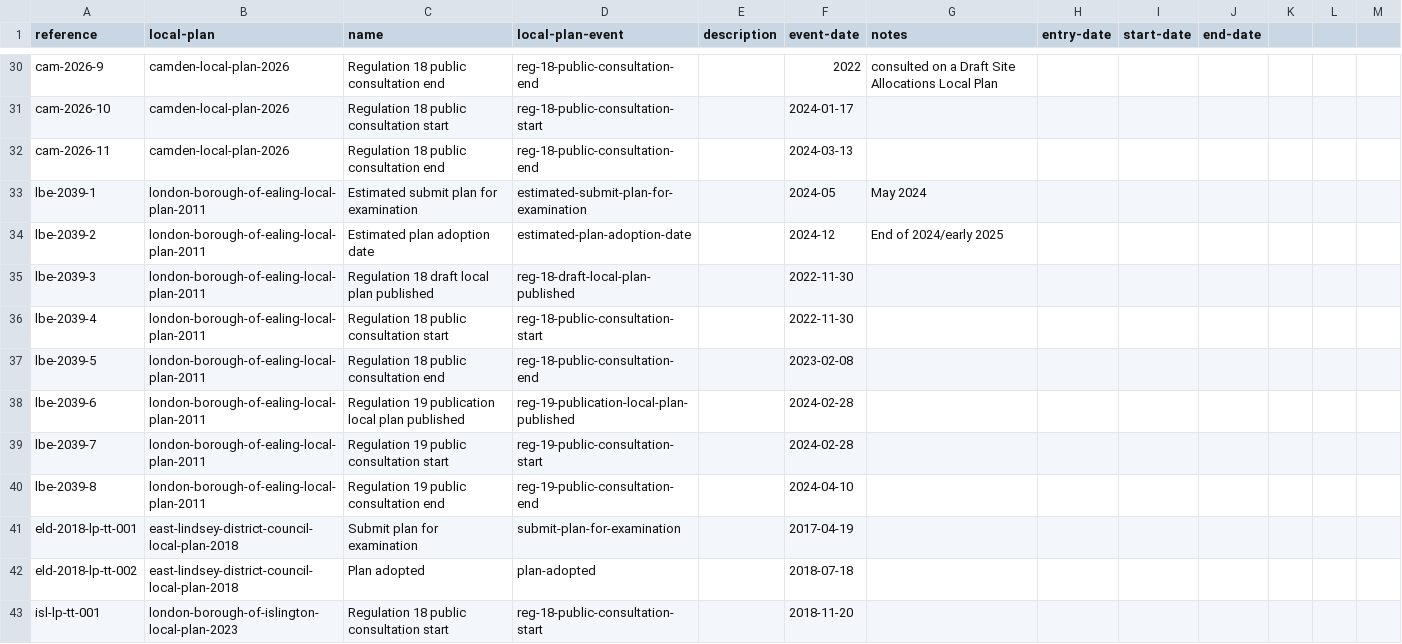
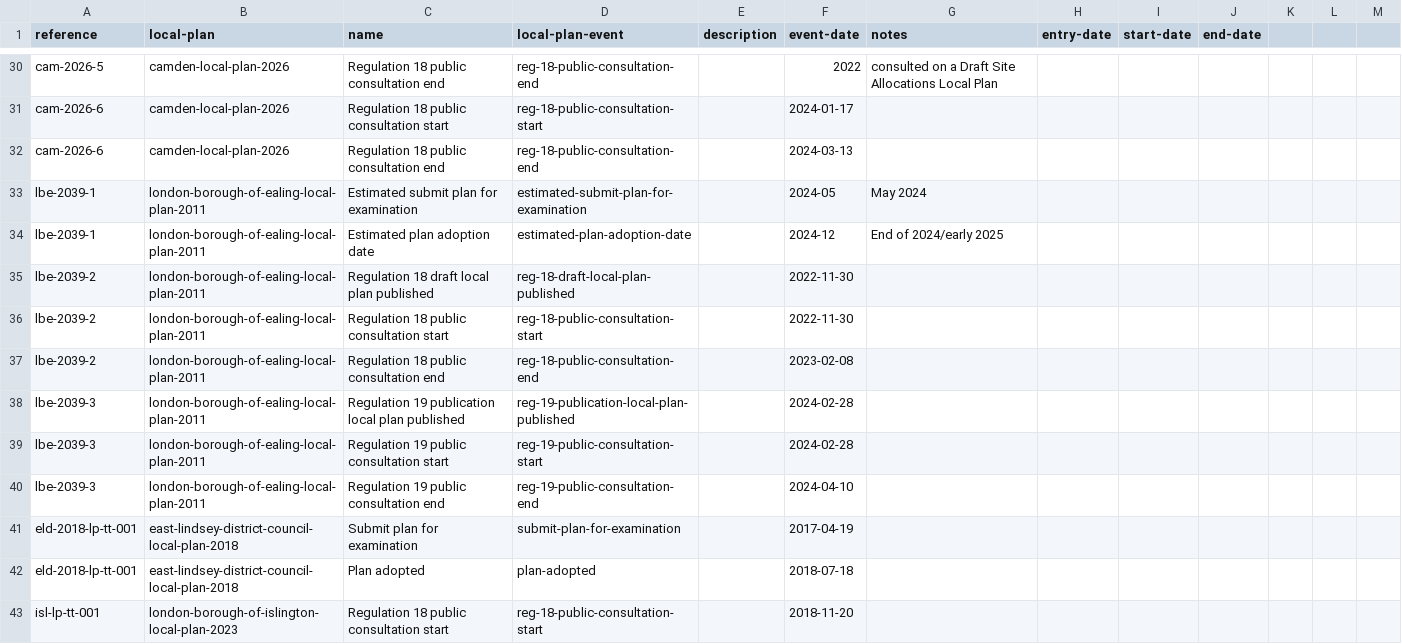
Before and after one commit to digital-land/local-plans-explorer, a CSV file: data/timetable-seed-data.csv, drawn as a sheet; only a part is shown, gaps mark what is left out; the diff covers the shown part only; the diff names each change by its address in the sheet, - before the commit and + after, or states it on an @@ line.

```diff
--- a/data/timetable-seed-data.csv
+++ b/data/timetable-seed-data.csv
-A30 (reference): cam-2026-9
+A30 (reference): cam-2026-5
-A31 (reference): cam-2026-10
+A31 (reference): cam-2026-6
-A32 (reference): cam-2026-11
+A32 (reference): cam-2026-6
-A34 (reference): lbe-2039-2
+A34 (reference): lbe-2039-1
-A35 (reference): lbe-2039-3
+A35 (reference): lbe-2039-2
-A36 (reference): lbe-2039-4
+A36 (reference): lbe-2039-2
-A37 (reference): lbe-2039-5
+A37 (reference): lbe-2039-2
-A38 (reference): lbe-2039-6
+A38 (reference): lbe-2039-3
-A39 (reference): lbe-2039-7
+A39 (reference): lbe-2039-3
-A40 (reference): lbe-2039-8
+A40 (reference): lbe-2039-3
-A42 (reference): eld-2018-lp-tt-002
+A42 (reference): eld-2018-lp-tt-001
```
Also changed, not shown: 41 edited cells elsewhere in this file, 4 other files.
